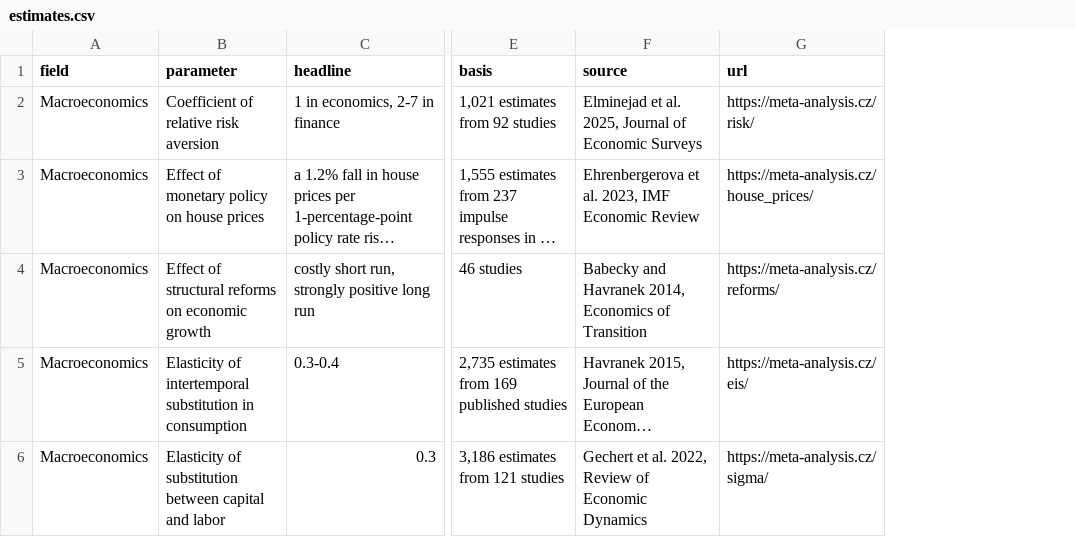
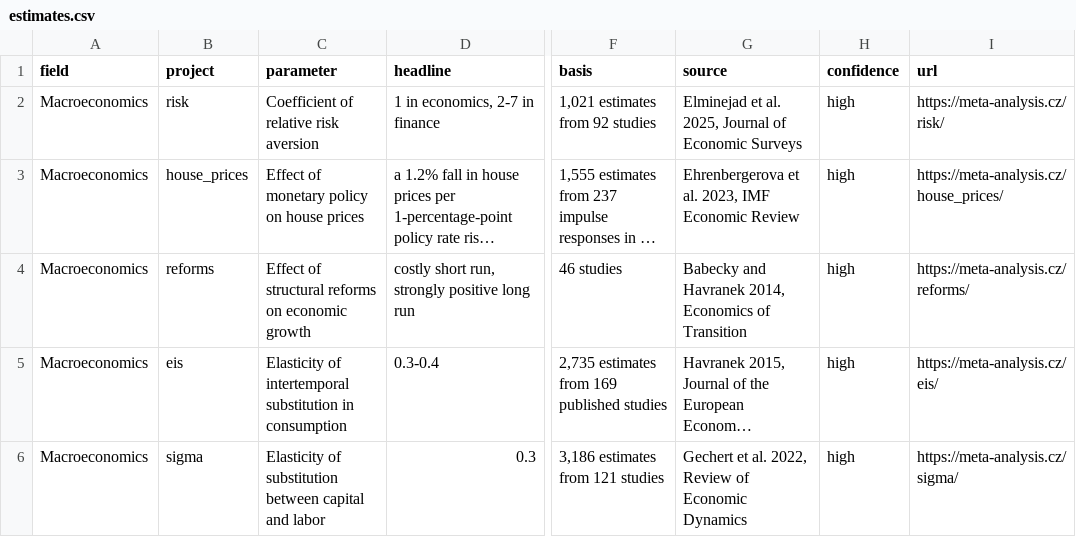
Before and after one commit to tjhavranek/meta-analysis.cz, a CSV file: estimates.csv, drawn as a sheet; only a part is shown, gaps mark what is left out; long unchanged cells end in …; the diff covers the shown part only; the diff names each change by its address in the sheet, - before the commit and + after, or states it on an @@ line.

```diff
--- a/estimates.csv
+++ b/estimates.csv
+column B (project), rows 2-6: risk | house_prices | reforms | eis | sigma
+column H (confidence), rows 2-6: all high
```
Also changed, not shown: 10 edited cells elsewhere in this file, 55 other files.
